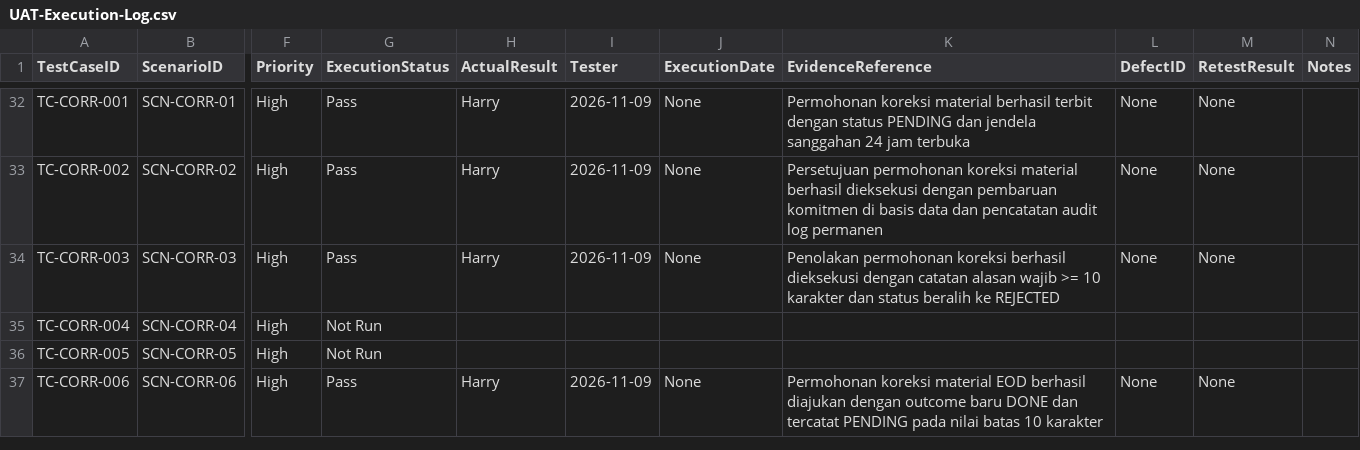
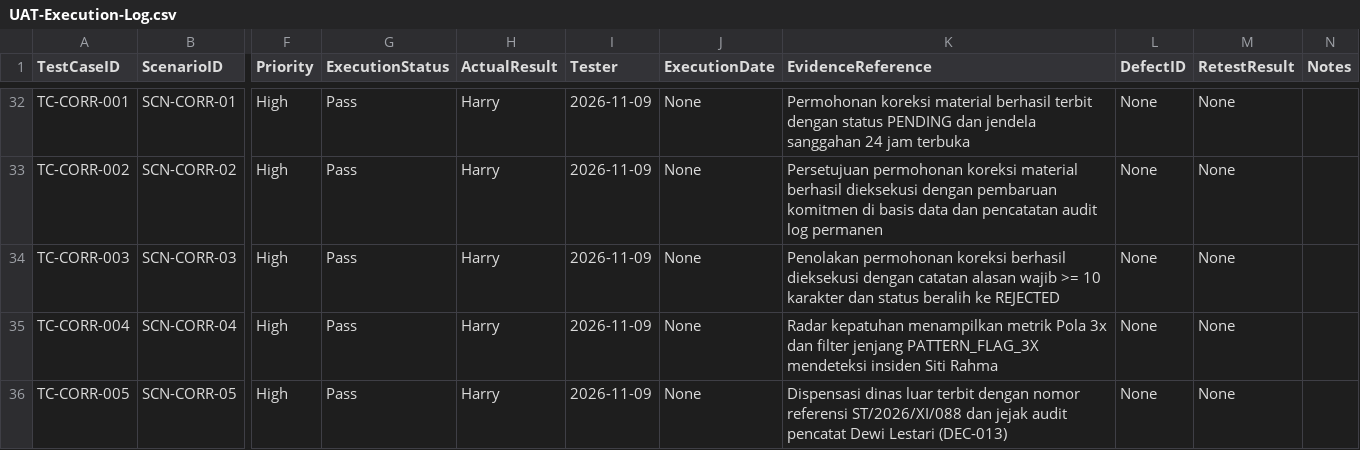
Before and after one commit to harrymx1/Dutamedia-WorkPulse, a CSV file: UAT/UAT-Execution-Log.csv, drawn as a sheet; only a part is shown, gaps mark what is left out; the shorter side is filled out with more unchanged rows; the diff covers the shown part only; the diff names each change by its address in the sheet, - before the commit and + after, or states it on an @@ line.

```diff
--- a/UAT/UAT-Execution-Log.csv
+++ b/UAT/UAT-Execution-Log.csv
-G35:G36 (ExecutionStatus): Not Run
+G35:G36 (ExecutionStatus): Pass
-H35:H36 (ActualResult): (empty)
+H35:H36 (ActualResult): Harry
-I35:I36 (Tester): (empty)
+I35:I36 (Tester): 2026-11-09
-J35:J36 (ExecutionDate): (empty)
+J35:J36 (ExecutionDate): None
-K35 (EvidenceReference): (empty)
+K35 (EvidenceReference): Radar kepatuhan menampilkan metrik Pola 3x dan filter jenjang PATTERN_FLAG_3X mendeteksi insiden Siti Rahma
-L35:L36 (DefectID): (empty)
+L35:L36 (DefectID): None
-M35:M36 (RetestResult): (empty)
+M35:M36 (RetestResult): None
-K36 (EvidenceReference): (empty)
+K36 (EvidenceReference): Dispensasi dinas luar terbit dengan nomor referensi ST/2026/XI/088 dan jejak audit pencatat Dewi Lestari (DEC-013)
```
Also changed, not shown: 2 added rows elsewhere in this file, 8 other files.
